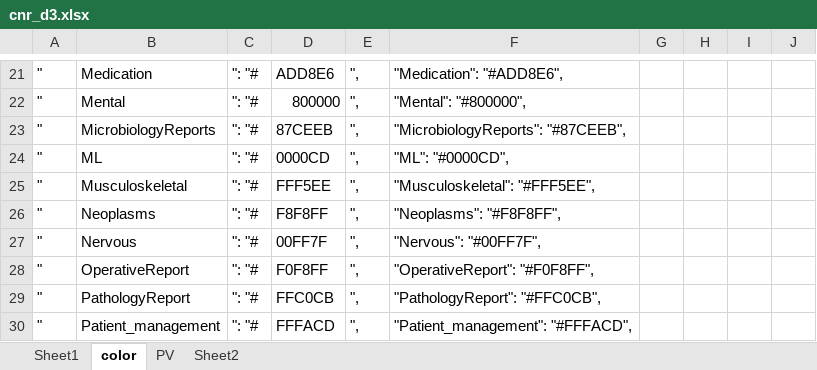
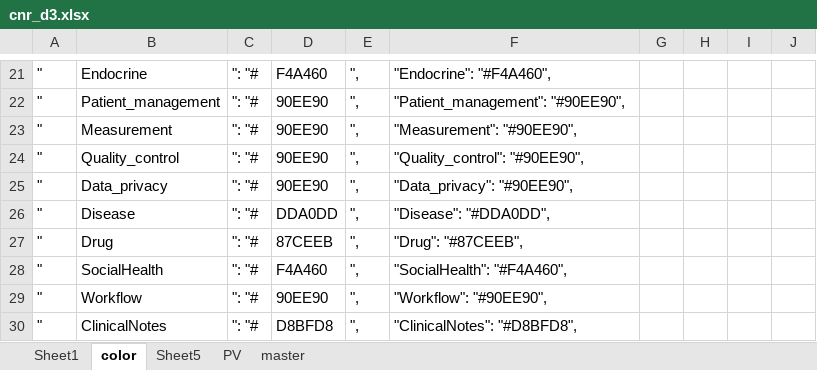
Before and after one commit to sunyangfu/sunyangfu.github.io, an Excel workbook: d3/cnr_d3.xlsx, sheet color, drawn as a sheet; only a part is shown, gaps mark what is left out; values as stored, in another font and other column widths than the file's, no borders; conditional formats not drawn; the diff covers the shown part only; the diff names each change by its address in the sheet, - before the commit and + after, or states it on an @@ line.

```diff
--- a/d3/cnr_d3.xlsx (sheet color)
+++ b/d3/cnr_d3.xlsx (sheet color)
-sheet tab: Sheet2
+sheet tab: master
+sheet tab: Sheet5
-B21: Medication
+B21: Endocrine
-D21: ADD8E6
+D21: F4A460
-F21: "Medication": "#ADD8E6",
+F21: "Endocrine": "#F4A460",
-B22: Mental
+B22: Patient_management
-D22: 800000
+D22: 90EE90
-F22: "Mental": "#800000",
+F22: "Patient_management": "#90EE90",
-B23: MicrobiologyReports
+B23: Measurement
-D23: 87CEEB
+D23: 90EE90
-F23: "MicrobiologyReports": "#87CEEB",
+F23: "Measurement": "#90EE90",
-B24: ML
+B24: Quality_control
-D24: 0000CD
+D24: 90EE90
-F24: "ML": "#0000CD",
+F24: "Quality_control": "#90EE90",
-B25: Musculoskeletal
+B25: Data_privacy
-D25: FFF5EE
+D25: 90EE90
-F25: "Musculoskeletal": "#FFF5EE",
+F25: "Data_privacy": "#90EE90",
-B26: Neoplasms
+B26: Disease
-D26: F8F8FF
+D26: DDA0DD
-F26: "Neoplasms": "#F8F8FF",
+F26: "Disease": "#DDA0DD",
-B27: Nervous
+B27: Drug
-D27: 00FF7F
+D27: 87CEEB
-F27: "Nervous": "#00FF7F",
+F27: "Drug": "#87CEEB",
-B28: OperativeReport
+B28: SocialHealth
-D28: F0F8FF
+D28: F4A460
-F28: "OperativeReport": "#F0F8FF",
+F28: "SocialHealth": "#F4A460",
-B29: PathologyReport
+B29: Workflow
-D29: FFC0CB
+D29: 90EE90
-F29: "PathologyReport": "#FFC0CB",
+F29: "Workflow": "#90EE90",
-B30: Patient_management
+B30: ClinicalNotes
-D30: FFFACD
+D30: D8BFD8
-F30: "Patient_management": "#FFFACD",
+F30: "ClinicalNotes": "#D8BFD8",
```
Also changed, not shown: 101 edited cells and cell formats elsewhere in this sheet, sheet Sheet1, sheet master, formulas that keep their value, 1 other file.
